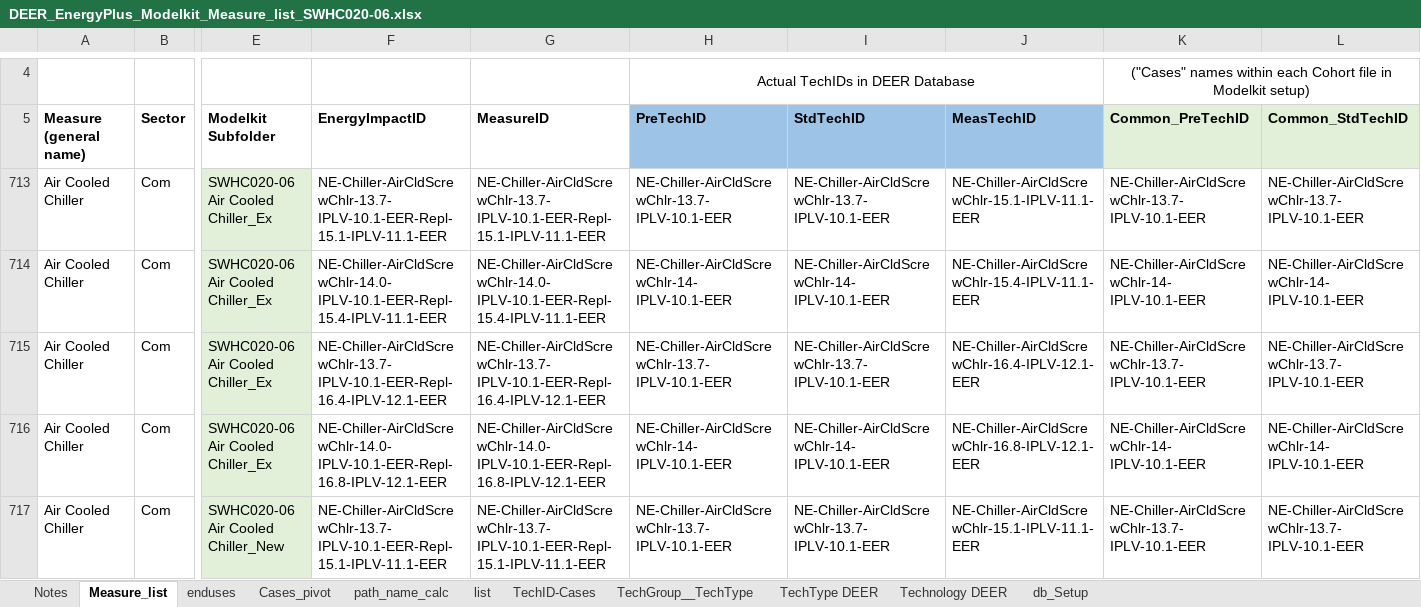
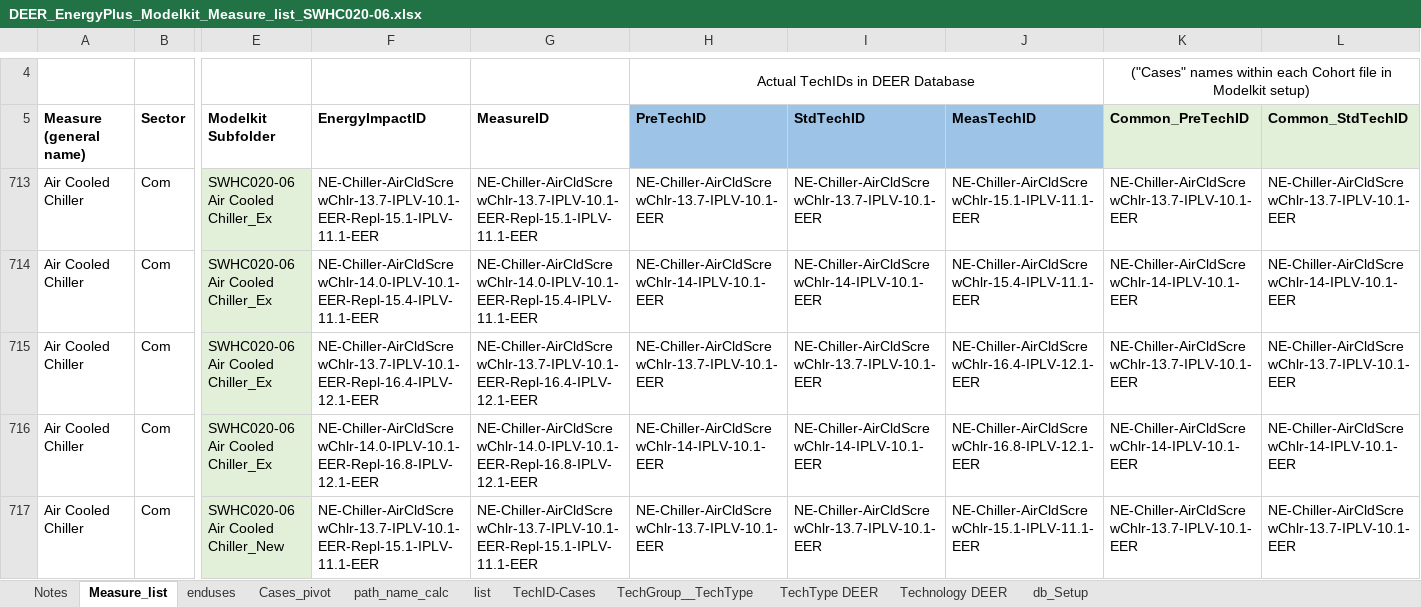
Before and after one commit to sound-data/DEER-Prototypes-EnergyPlus, an Excel workbook: commercial measures/SWHC020-06 Air Cooled Chiller/DEER_EnergyPlus_Modelkit_Measure_list_SWHC020-06.xlsx, sheet Measure_list, drawn as a sheet; only a part is shown, gaps mark what is left out; values as stored, in another font and other column widths than the file's, no borders; the diff covers the shown part only; the diff names each change by its address in the sheet, - before the commit and + after, or states it on an @@ line.

Commit message:
Correct case names in measure list SWHC020-06

```diff
--- a/commercial measures/SWHC020-06 Air Cooled Chiller/DEER_EnergyPlus_Modelkit_Measure_list_SWHC020-06.xlsx (sheet Measure_list)
+++ b/commercial measures/SWHC020-06 Air Cooled Chiller/DEER_EnergyPlus_Modelkit_Measure_list_SWHC020-06.xlsx (sheet Measure_list)
-F713 (EnergyImpactID): NE-Chiller-AirCldScrewChlr-13.7- IPLV-10.1-EER-Repl-15.1-IPLV-11.1-EER
+F713 (EnergyImpactID): NE-Chiller-AirCldScrewChlr-13.7-IPLV-10.1-EER-Repl-15.1-IPLV-11.1-EER
-G713 (MeasureID): NE-Chiller-AirCldScrewChlr-13.7- IPLV-10.1-EER-Repl-15.1-IPLV-11.1-EER
+G713 (MeasureID): NE-Chiller-AirCldScrewChlr-13.7-IPLV-10.1-EER-Repl-15.1-IPLV-11.1-EER
-H713 (PreTechID): NE-Chiller-AirCldScrewChlr-13.7- IPLV-10.1-EER
+H713 (PreTechID): NE-Chiller-AirCldScrewChlr-13.7-IPLV-10.1-EER
-I713 (StdTechID): NE-Chiller-AirCldScrewChlr-13.7- IPLV-10.1-EER
+I713 (StdTechID): NE-Chiller-AirCldScrewChlr-13.7-IPLV-10.1-EER
-K713 (Common_PreTechID): NE-Chiller-AirCldScrewChlr-13.7- IPLV-10.1-EER
+K713 (Common_PreTechID): NE-Chiller-AirCldScrewChlr-13.7-IPLV-10.1-EER
-L713 (Common_StdTechID): NE-Chiller-AirCldScrewChlr-13.7- IPLV-10.1-EER
+L713 (Common_StdTechID): NE-Chiller-AirCldScrewChlr-13.7-IPLV-10.1-EER
-F714 (EnergyImpactID): NE-Chiller-AirCldScrewChlr-14.0- IPLV-10.1-EER-Repl-15.4-IPLV-11.1-EER
+F714 (EnergyImpactID): NE-Chiller-AirCldScrewChlr-14.0-IPLV-10.1-EER-Repl-15.4-IPLV-11.1-EER
-G714 (MeasureID): NE-Chiller-AirCldScrewChlr-14.0- IPLV-10.1-EER-Repl-15.4-IPLV-11.1-EER
+G714 (MeasureID): NE-Chiller-AirCldScrewChlr-14.0-IPLV-10.1-EER-Repl-15.4-IPLV-11.1-EER
-H714 (PreTechID): NE-Chiller-AirCldScrewChlr-14- IPLV-10.1-EER
+H714 (PreTechID): NE-Chiller-AirCldScrewChlr-14-IPLV-10.1-EER
-I714 (StdTechID): NE-Chiller-AirCldScrewChlr-14- IPLV-10.1-EER
+I714 (StdTechID): NE-Chiller-AirCldScrewChlr-14-IPLV-10.1-EER
-K714 (Common_PreTechID): NE-Chiller-AirCldScrewChlr-14- IPLV-10.1-EER
+K714 (Common_PreTechID): NE-Chiller-AirCldScrewChlr-14-IPLV-10.1-EER
-L714 (Common_StdTechID): NE-Chiller-AirCldScrewChlr-14- IPLV-10.1-EER
+L714 (Common_StdTechID): NE-Chiller-AirCldScrewChlr-14-IPLV-10.1-EER
-F715 (EnergyImpactID): NE-Chiller-AirCldScrewChlr-13.7- IPLV-10.1-EER-Repl-16.4-IPLV-12.1-EER
+F715 (EnergyImpactID): NE-Chiller-AirCldScrewChlr-13.7-IPLV-10.1-EER-Repl-16.4-IPLV-12.1-EER
-G715 (MeasureID): NE-Chiller-AirCldScrewChlr-13.7- IPLV-10.1-EER-Repl-16.4-IPLV-12.1-EER
+G715 (MeasureID): NE-Chiller-AirCldScrewChlr-13.7-IPLV-10.1-EER-Repl-16.4-IPLV-12.1-EER
-H715 (PreTechID): NE-Chiller-AirCldScrewChlr-13.7- IPLV-10.1-EER
+H715 (PreTechID): NE-Chiller-AirCldScrewChlr-13.7-IPLV-10.1-EER
-I715 (StdTechID): NE-Chiller-AirCldScrewChlr-13.7- IPLV-10.1-EER
+I715 (StdTechID): NE-Chiller-AirCldScrewChlr-13.7-IPLV-10.1-EER
-K715 (Common_PreTechID): NE-Chiller-AirCldScrewChlr-13.7- IPLV-10.1-EER
+K715 (Common_PreTechID): NE-Chiller-AirCldScrewChlr-13.7-IPLV-10.1-EER
-L715 (Common_StdTechID): NE-Chiller-AirCldScrewChlr-13.7- IPLV-10.1-EER
+L715 (Common_StdTechID): NE-Chiller-AirCldScrewChlr-13.7-IPLV-10.1-EER
-F716 (EnergyImpactID): NE-Chiller-AirCldScrewChlr-14.0- IPLV-10.1-EER-Repl-16.8-IPLV-12.1-EER
+F716 (EnergyImpactID): NE-Chiller-AirCldScrewChlr-14.0-IPLV-10.1-EER-Repl-16.8-IPLV-12.1-EER
-G716 (MeasureID): NE-Chiller-AirCldScrewChlr-14.0- IPLV-10.1-EER-Repl-16.8-IPLV-12.1-EER
+G716 (MeasureID): NE-Chiller-AirCldScrewChlr-14.0-IPLV-10.1-EER-Repl-16.8-IPLV-12.1-EER
-H716 (PreTechID): NE-Chiller-AirCldScrewChlr-14- IPLV-10.1-EER
+H716 (PreTechID): NE-Chiller-AirCldScrewChlr-14-IPLV-10.1-EER
-I716 (StdTechID): NE-Chiller-AirCldScrewChlr-14- IPLV-10.1-EER
+I716 (StdTechID): NE-Chiller-AirCldScrewChlr-14-IPLV-10.1-EER
-K716 (Common_PreTechID): NE-Chiller-AirCldScrewChlr-14- IPLV-10.1-EER
+K716 (Common_PreTechID): NE-Chiller-AirCldScrewChlr-14-IPLV-10.1-EER
-L716 (Common_StdTechID): NE-Chiller-AirCldScrewChlr-14- IPLV-10.1-EER
+L716 (Common_StdTechID): NE-Chiller-AirCldScrewChlr-14-IPLV-10.1-EER
-F717 (EnergyImpactID): NE-Chiller-AirCldScrewChlr-13.7- IPLV-10.1-EER-Repl-15.1-IPLV-11.1-EER
+F717 (EnergyImpactID): NE-Chiller-AirCldScrewChlr-13.7-IPLV-10.1-EER-Repl-15.1-IPLV-11.1-EER
-G717 (MeasureID): NE-Chiller-AirCldScrewChlr-13.7- IPLV-10.1-EER-Repl-15.1-IPLV-11.1-EER
+G717 (MeasureID): NE-Chiller-AirCldScrewChlr-13.7-IPLV-10.1-EER-Repl-15.1-IPLV-11.1-EER
-H717 (PreTechID): NE-Chiller-AirCldScrewChlr-13.7- IPLV-10.1-EER
+H717 (PreTechID): NE-Chiller-AirCldScrewChlr-13.7-IPLV-10.1-EER
-I717 (StdTechID): NE-Chiller-AirCldScrewChlr-13.7- IPLV-10.1-EER
+I717 (StdTechID): NE-Chiller-AirCldScrewChlr-13.7-IPLV-10.1-EER
-K717 (Common_PreTechID): NE-Chiller-AirCldScrewChlr-13.7- IPLV-10.1-EER
+K717 (Common_PreTechID): NE-Chiller-AirCldScrewChlr-13.7-IPLV-10.1-EER
-L717 (Common_StdTechID): NE-Chiller-AirCldScrewChlr-13.7- IPLV-10.1-EER
+L717 (Common_StdTechID): NE-Chiller-AirCldScrewChlr-13.7-IPLV-10.1-EER
```
Also changed, not shown: 450 edited cells elsewhere in this sheet.
